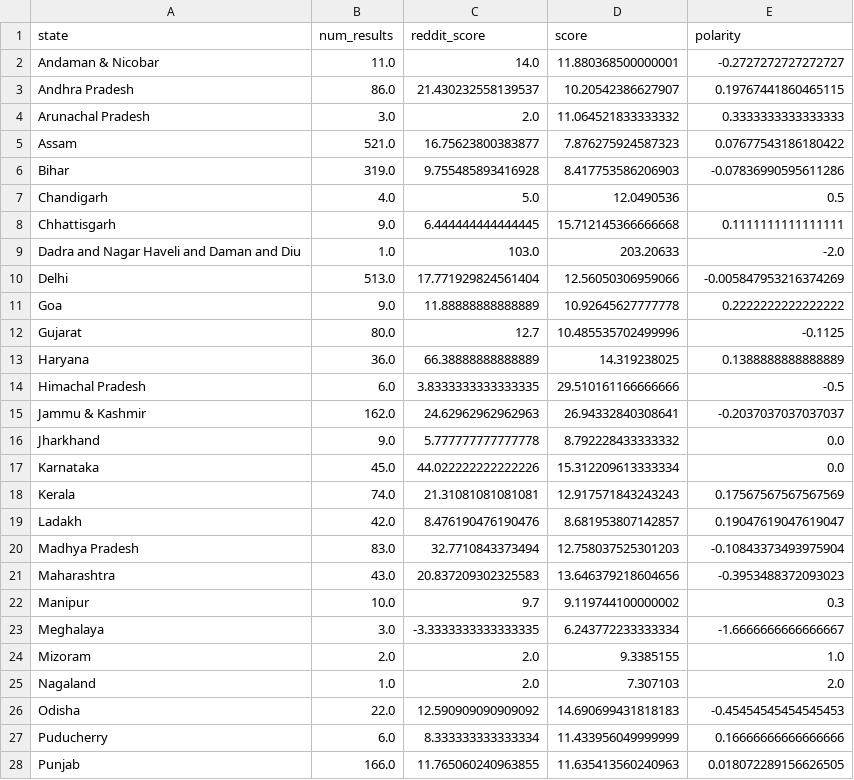
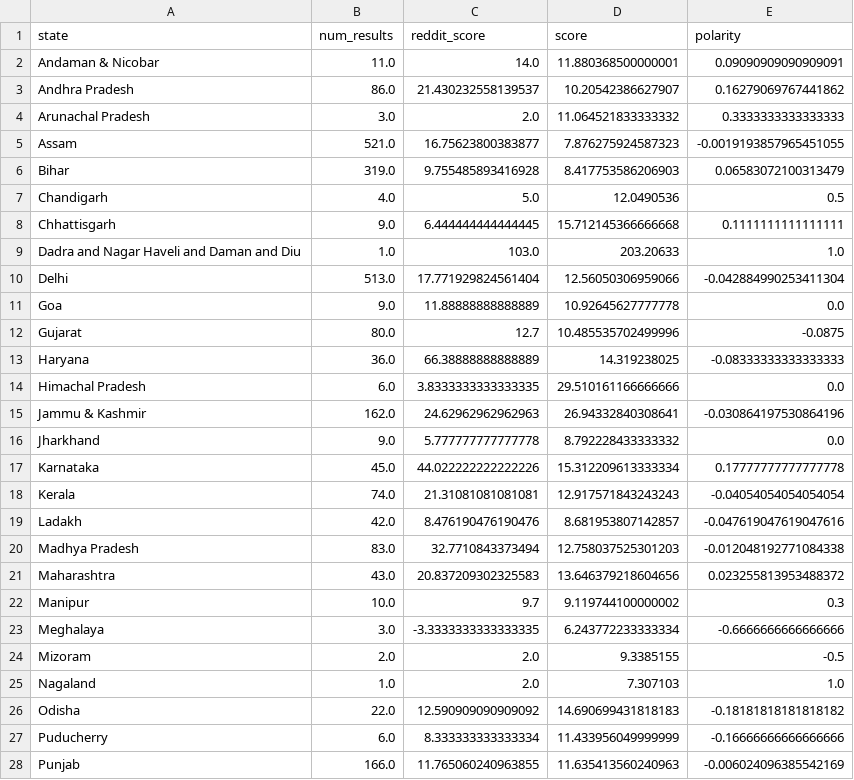
Before and after one commit to Sdidt/RedPILS, a CSV file: flask_app/outputs/map_data.csv, drawn as a sheet; only a part is shown; the diff covers the shown part only.

```diff
--- a/flask_app/outputs/map_data.csv
+++ b/flask_app/outputs/map_data.csv
@@ -1,28 +1,28 @@
 state,num_results,reddit_score,score,polarity
-Andaman & Nicobar,11.0,14.0,11.880368500000001,-0.2727272727272727
-Andhra Pradesh,86.0,21.430232558139537,10.20542386627907,0.19767441860465115
+Andaman & Nicobar,11.0,14.0,11.880368500000001,0.09090909090909091
+Andhra Pradesh,86.0,21.430232558139537,10.20542386627907,0.16279069767441862
 Arunachal Pradesh,3.0,2.0,11.064521833333332,0.3333333333333333
-Assam,521.0,16.75623800383877,7.876275924587323,0.07677543186180422
-Bihar,319.0,9.755485893416928,8.417753586206903,-0.07836990595611286
+Assam,521.0,16.75623800383877,7.876275924587323,-0.0019193857965451055
+Bihar,319.0,9.755485893416928,8.417753586206903,0.06583072100313479
 Chandigarh,4.0,5.0,12.0490536,0.5
 Chhattisgarh,9.0,6.444444444444445,15.712145366666668,0.1111111111111111
-Dadra and Nagar Haveli and Daman and Diu,1.0,103.0,203.20633,-2.0
-Delhi,513.0,17.771929824561404,12.56050306959066,-0.005847953216374269
-Goa,9.0,11.88888888888889,10.92645627777778,0.2222222222222222
-Gujarat,80.0,12.7,10.485535702499996,-0.1125
-Haryana,36.0,66.38888888888889,14.319238025,0.1388888888888889
-Himachal Pradesh,6.0,3.8333333333333335,29.510161166666666,-0.5
-Jammu & Kashmir,162.0,24.62962962962963,26.94332840308641,-0.2037037037037037
+Dadra and Nagar Haveli and Daman and Diu,1.0,103.0,203.20633,1.0
+Delhi,513.0,17.771929824561404,12.56050306959066,-0.042884990253411304
+Goa,9.0,11.88888888888889,10.92645627777778,0.0
+Gujarat,80.0,12.7,10.485535702499996,-0.0875
+Haryana,36.0,66.38888888888889,14.319238025,-0.08333333333333333
+Himachal Pradesh,6.0,3.8333333333333335,29.510161166666666,0.0
+Jammu & Kashmir,162.0,24.62962962962963,26.94332840308641,-0.030864197530864196
 Jharkhand,9.0,5.777777777777778,8.792228433333332,0.0
-Karnataka,45.0,44.022222222222226,15.312209613333334,0.0
-Kerala,74.0,21.31081081081081,12.917571843243243,0.17567567567567569
-Ladakh,42.0,8.476190476190476,8.681953807142857,0.19047619047619047
-Madhya Pradesh,83.0,32.7710843373494,12.758037525301203,-0.10843373493975904
-Maharashtra,43.0,20.837209302325583,13.646379218604656,-0.3953488372093023
+Karnataka,45.0,44.022222222222226,15.312209613333334,0.17777777777777778
+Kerala,74.0,21.31081081081081,12.917571843243243,-0.04054054054054054
+Ladakh,42.0,8.476190476190476,8.681953807142857,-0.047619047619047616
+Madhya Pradesh,83.0,32.7710843373494,12.758037525301203,-0.012048192771084338
+Maharashtra,43.0,20.837209302325583,13.646379218604656,0.023255813953488372
 Manipur,10.0,9.7,9.119744100000002,0.3
-Meghalaya,3.0,-3.3333333333333335,6.243772233333334,-1.6666666666666667
-Mizoram,2.0,2.0,9.3385155,1.0
-Nagaland,1.0,2.0,7.307103,2.0
-Odisha,22.0,12.590909090909092,14.690699431818183,-0.45454545454545453
-Puducherry,6.0,8.333333333333334,11.433956049999999,0.16666666666666666
-Punjab,166.0,11.765060240963855,11.635413560240963,0.018072289156626505
+Meghalaya,3.0,-3.3333333333333335,6.243772233333334,-0.6666666666666666
+Mizoram,2.0,2.0,9.3385155,-0.5
+Nagaland,1.0,2.0,7.307103,1.0
+Odisha,22.0,12.590909090909092,14.690699431818183,-0.18181818181818182
+Puducherry,6.0,8.333333333333334,11.433956049999999,-0.16666666666666666
+Punjab,166.0,11.765060240963855,11.635413560240963,-0.006024096385542169
```
Also changed, not shown: 8 edited cells elsewhere in this file, 6 other files.
